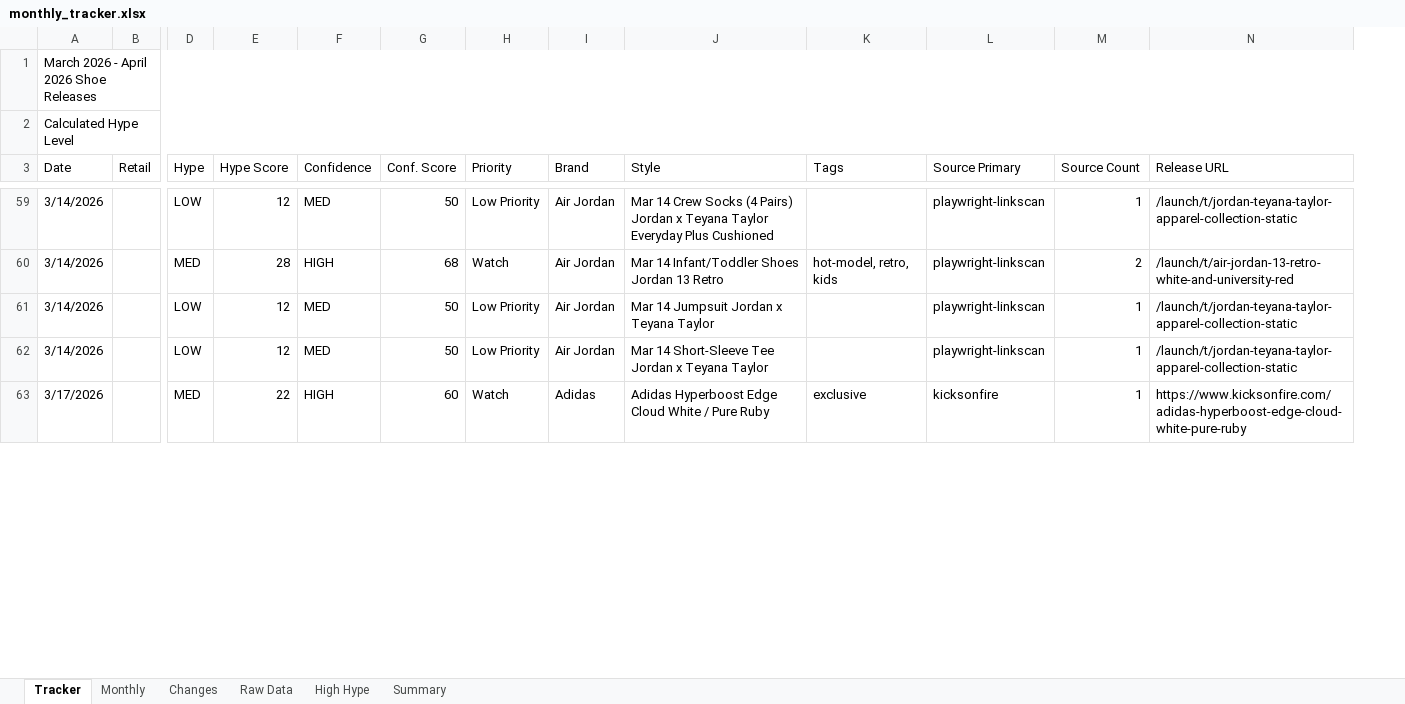
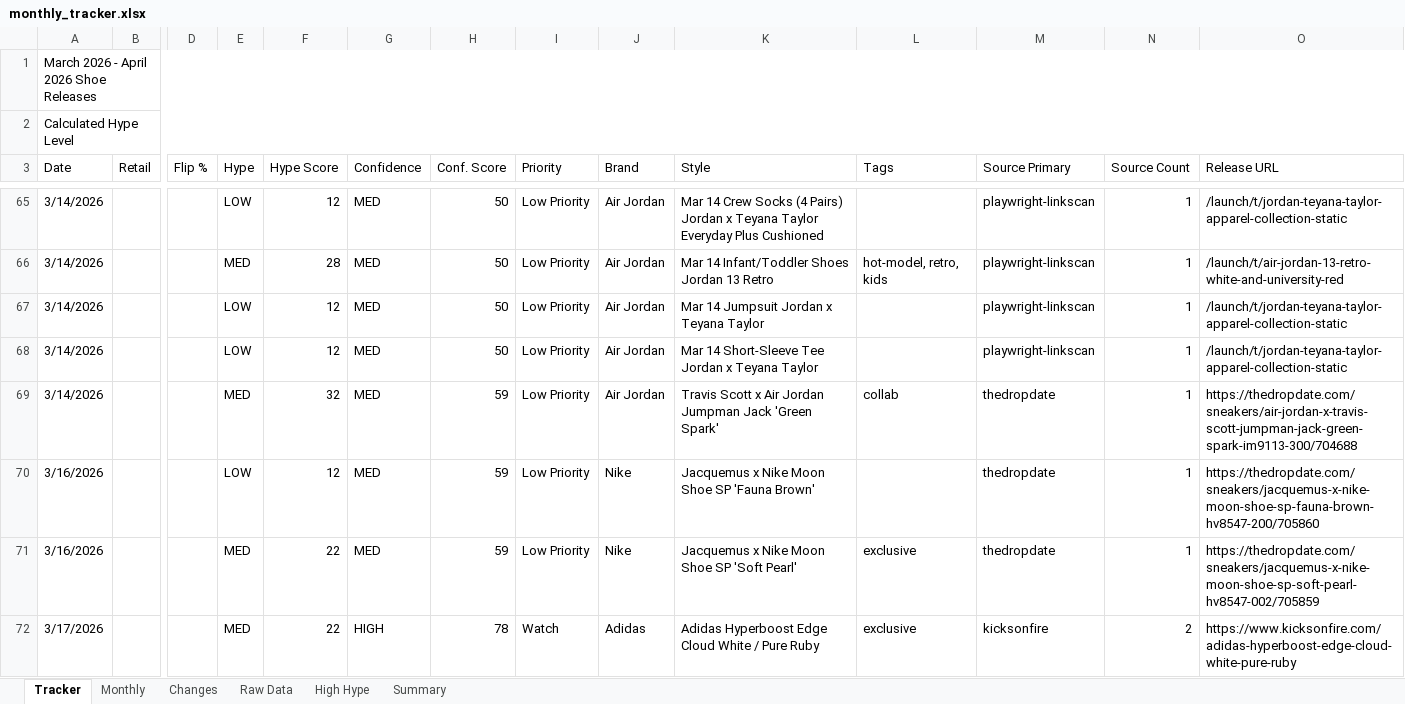
Before and after one commit to lordnader2002-sudo/Sneaker_Release_TrackerSPG, an Excel workbook: output/monthly_tracker.xlsx, sheet Tracker, drawn as a sheet; only a part is shown, gaps mark what is left out; values as stored, in another font and other column widths than the file's, no cell formats; addresses are those after the commit; rows hold the shown columns only; the diff covers the shown part only; the diff names each change by its address in the sheet, - before the commit and + after, or states it on an @@ line.

```diff
--- a/output/monthly_tracker.xlsx (sheet Tracker)
+++ b/output/monthly_tracker.xlsx (sheet Tracker)
+column D (Flip %), empty
-G66 (Confidence): HIGH
+G66 (Confidence): MED
-H66 (Conf. Score): 68
+H66 (Conf. Score): 50
-I66 (Priority): Watch
+I66 (Priority): Low Priority
-N66 (Source Count): 2
+N66 (Source Count): 1
+row 69: 3/14/2026 |  |  | MED | 32 | MED | 59 | Low Priority | Air Jordan | Travis Scott x Air Jordan Jumpman Jack 'Green Spark' | collab | thedropdate | 1 | https://thedropdate.com/sneakers/air-jordan-x-travis-scott-jumpman-jack-green-spark-im9113-300/704688
+row 70: 3/16/2026 |  |  | LOW | 12 | MED | 59 | Low Priority | Nike | Jacquemus x Nike Moon Shoe SP 'Fauna Brown' |  | thedropdate | 1 | https://thedropdate.com/sneakers/jacquemus-x-nike-moon-shoe-sp-fauna-brown-hv8547-200/705860
+row 71: 3/16/2026 |  |  | MED | 22 | MED | 59 | Low Priority | Nike | Jacquemus x Nike Moon Shoe SP 'Soft Pearl' | exclusive | thedropdate | 1 | https://thedropdate.com/sneakers/jacquemus-x-nike-moon-shoe-sp-soft-pearl-hv8547-002/705859
-H72 (Conf. Score): 60
+H72 (Conf. Score): 78
-N72 (Source Count): 1
+N72 (Source Count): 2
```
Also changed, not shown: 30 added rows, 7 removed rows and 83 edited cells elsewhere in this sheet, sheet Changes, sheet Raw Data, sheet Monthly, sheet High Hype, sheet Summary, cell formats, output/weekly_tracker.xlsx, 6 other files.
